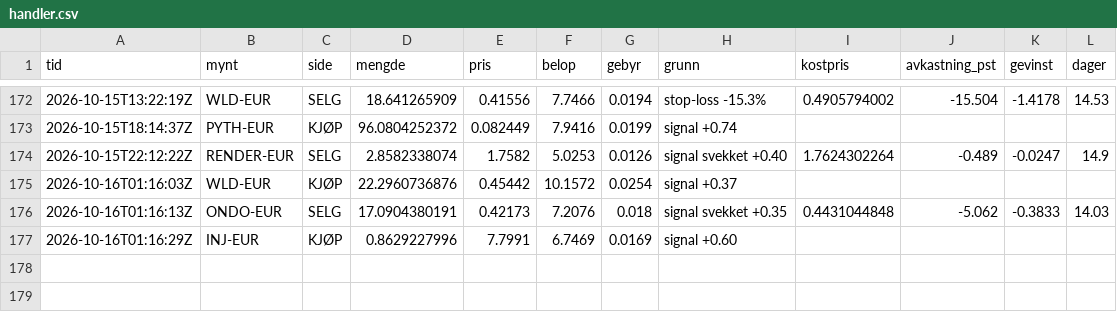
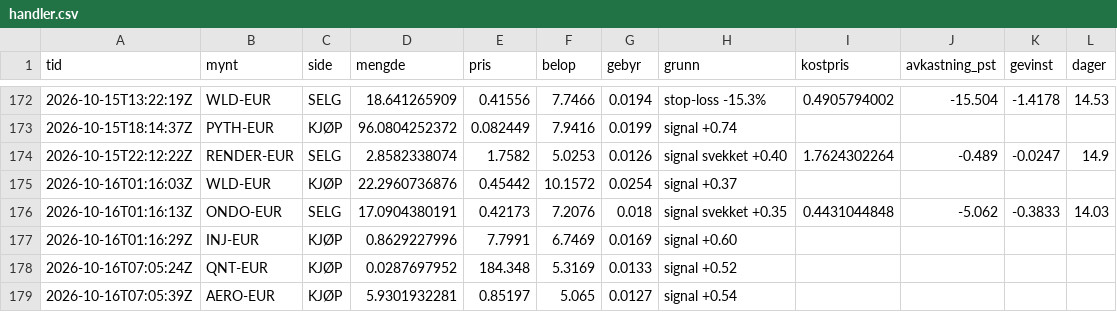
Before and after one commit to bjornandre-jpg/krypto-dashboard, a CSV file: state/krypto50/handler.csv, drawn as a sheet; only a part is shown, gaps mark what is left out.

```diff
--- a/state/krypto50/handler.csv
+++ b/state/krypto50/handler.csv
@@ -177 +177,3 @@ tid,mynt,side,mengde,pris,belop,gebyr,grunn,kostpris,avkastning_pst,gevinst,dage
 2026-10-16T01:16:29Z,INJ-EUR,KJØP,0.8629227996,7.7991,6.7469,0.0169,signal +0.60,,,,
+2026-10-16T07:05:24Z,QNT-EUR,KJØP,0.0287697952,184.348,5.3169,0.0133,signal +0.52,,,,
+2026-10-16T07:05:39Z,AERO-EUR,KJØP,5.9301932281,0.85197,5.065,0.0127,signal +0.54,,,,
```
Also changed, not shown: state/krypto100/egenkapital.csv, state/krypto50/egenkapital.csv, 11 other files.
